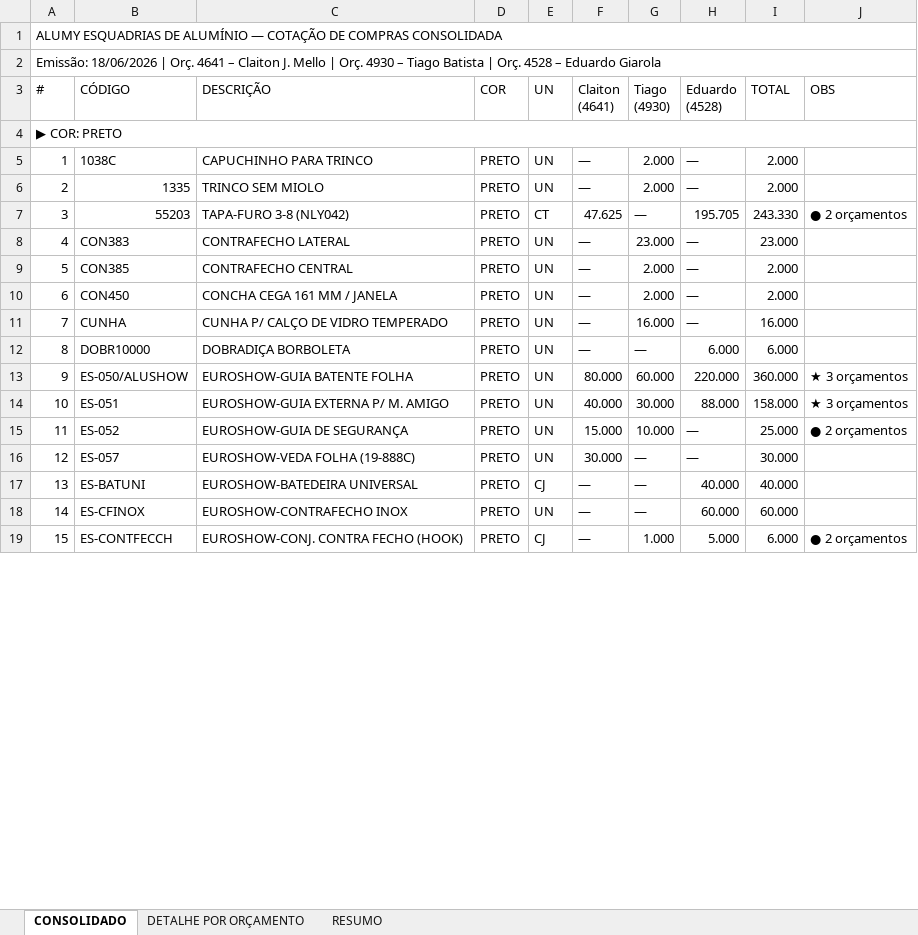
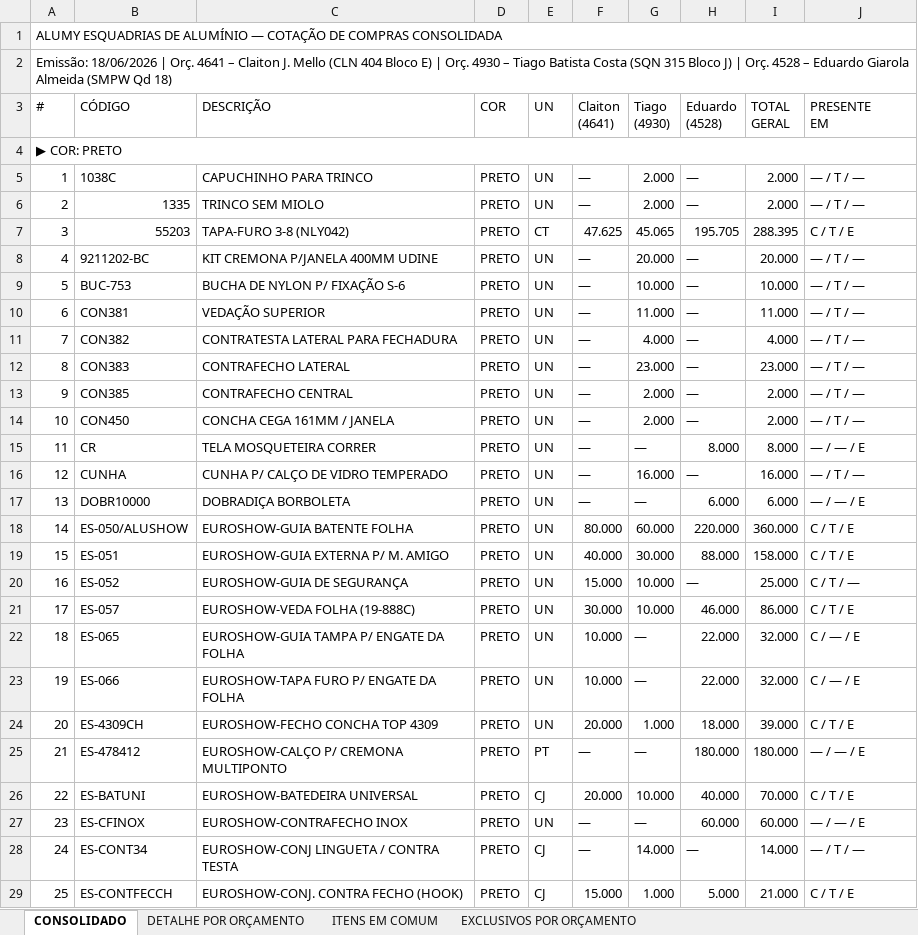
Before and after one commit to alumyprojeto/alumy, an Excel workbook: COTACAO_CONSOLIDADA_ALUMY.xlsx, sheet CONSOLIDADO, drawn as a sheet; only a part is shown; values as stored, in another font and other column widths than the file's, no cell formats; addresses are those after the commit; ↵ is a line break in a cell; the diff covers the shown part only; the diff names each change by its address in the sheet, - before the commit and + after, or states it on an @@ line.

```diff
--- a/COTACAO_CONSOLIDADA_ALUMY.xlsx (sheet CONSOLIDADO)
+++ b/COTACAO_CONSOLIDADA_ALUMY.xlsx (sheet CONSOLIDADO)
-sheet tab: RESUMO
+sheet tab: ITENS EM COMUM
+sheet tab: EXCLUSIVOS POR ORÇAMENTO
@@ column A (#) renumbered between rows 2 and 115 @@
-I3: TOTAL
+I3: TOTAL ↵ GERAL
-J3: OBS
+J3: PRESENTE ↵ EM
-J5:J6 (PRESENTE EM): (empty)
+J5:J6 (PRESENTE EM): — / T / —
-G7 (Tiago (4930)): —
+G7 (Tiago (4930)): 45.065
-I7 (TOTAL GERAL): 243.330
+I7 (TOTAL GERAL): 288.395
-J7 (PRESENTE EM): ● 2 orçamentos
+J7 (PRESENTE EM): C / T / E
+row 8: 4 | 9211202-BC | KIT CREMONA P/JANELA 400MM UDINE | PRETO | UN | — | 20.000 | — | 20.000 | — / T / —
+row 9: 5 | BUC-753 | BUCHA DE NYLON P/ FIXAÇÃO S-6 | PRETO | UN | — | 10.000 | — | 10.000 | — / T / —
+row 10: 6 | CON381 | VEDAÇÃO SUPERIOR | PRETO | UN | — | 11.000 | — | 11.000 | — / T / —
+row 11: 7 | CON382 | CONTRATESTA LATERAL PARA FECHADURA | PRETO | UN | — | 4.000 | — | 4.000 | — / T / —
-J12:J14 (PRESENTE EM): (empty)
+J12:J14 (PRESENTE EM): — / T / —
-C14 (DESCRIÇÃO): CONCHA CEGA 161 MM / JANELA
+C14 (DESCRIÇÃO): CONCHA CEGA 161MM / JANELA
+row 15: 11 | CR | TELA MOSQUETEIRA CORRER | PRETO | UN | — | — | 8.000 | 8.000 | — / — / E
-J16 (PRESENTE EM): (empty)
+J16 (PRESENTE EM): — / T / —
-J17 (PRESENTE EM): (empty)
+J17 (PRESENTE EM): — / — / E
-J18:J19 (PRESENTE EM): ★ 3 orçamentos
+J18:J19 (PRESENTE EM): C / T / E
-J20 (PRESENTE EM): ● 2 orçamentos
+J20 (PRESENTE EM): C / T / —
-G21 (Tiago (4930)): —
+G21 (Tiago (4930)): 10.000
-H21 (Eduardo (4528)): —
+H21 (Eduardo (4528)): 46.000
-I21 (TOTAL GERAL): 30.000
+I21 (TOTAL GERAL): 86.000
-J21 (PRESENTE EM): (empty)
+J21 (PRESENTE EM): C / T / E
+row 22: 18 | ES-065 | EUROSHOW-GUIA TAMPA P/ ENGATE DA FOLHA | PRETO | UN | 10.000 | — | 22.000 | 32.000 | C / — / E
+row 23: 19 | ES-066 | EUROSHOW-TAPA FURO P/ ENGATE DA FOLHA | PRETO | UN | 10.000 | — | 22.000 | 32.000 | C / — / E
+row 24: 20 | ES-4309CH | EUROSHOW-FECHO CONCHA TOP 4309 | PRETO | UN | 20.000 | 1.000 | 18.000 | 39.000 | C / T / E
+row 25: 21 | ES-478412 | EUROSHOW-CALÇO P/ CREMONA MULTIPONTO | PRETO | PT | — | — | 180.000 | 180.000 | — / — / E
-F26 (Claiton (4641)): —
+F26 (Claiton (4641)): 20.000
-G26 (Tiago (4930)): —
+G26 (Tiago (4930)): 10.000
-I26 (TOTAL GERAL): 40.000
+I26 (TOTAL GERAL): 70.000
-J26 (PRESENTE EM): (empty)
+J26 (PRESENTE EM): C / T / E
-J27 (PRESENTE EM): (empty)
+J27 (PRESENTE EM): — / — / E
+row 28: 24 | ES-CONT34 | EUROSHOW-CONJ LINGUETA / CONTRA TESTA | PRETO | CJ | — | 14.000 | — | 14.000 | — / T / —
-F29 (Claiton (4641)): —
+F29 (Claiton (4641)): 15.000
-I29 (TOTAL GERAL): 6.000
+I29 (TOTAL GERAL): 21.000
-J29 (PRESENTE EM): ● 2 orçamentos
+J29 (PRESENTE EM): C / T / E
```
Also changed, not shown: 42 added rows and 92 edited cells elsewhere in this sheet, sheet DETALHE POR ORÇAMENTO, sheet ITENS EM COMUM, cell formats.
